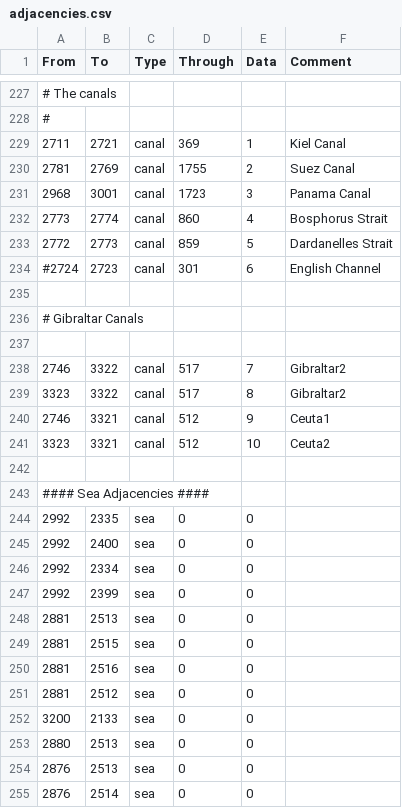
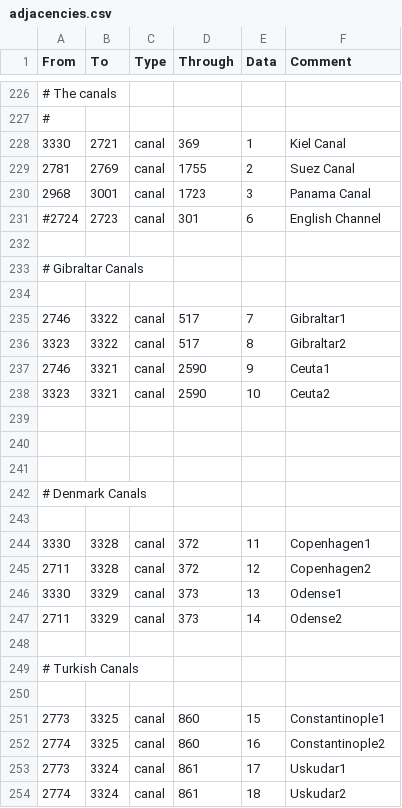
Before and after one commit to reallyboris/DoD_Multiplayer_Boris, a CSV file: map/adjacencies.csv, drawn as a sheet; only a part is shown, gaps mark what is left out; the shorter side is filled out with more unchanged rows; the diff covers the shown part only.

Commit message:
finished canals and straits for them

```diff
--- a/map/adjacencies.csv
+++ b/map/adjacencies.csv
@@ -228,7 +227,5 @@ From;To;Type;Through;Data;Comment
 #
-2711;2721;canal;369;1;Kiel Canal
+3330;2721;canal;369;1;Kiel Canal
 2781;2769;canal;1755;2;Suez Canal
 2968;3001;canal;1723;3;Panama Canal
-2773;2774;canal;860;4;Bosphorus Strait
-2772;2773;canal;859;5;Dardanelles Strait
 #2724;2723;canal;301;6;English Channel
@@ -237,5 +234,21 @@ From;To;Type;Through;Data;Comment
 
-2746;3322;canal;517;7;Gibraltar2
+2746;3322;canal;517;7;Gibraltar1
 3323;3322;canal;517;8;Gibraltar2
-2746;3321;canal;512;9;Ceuta1
-3323;3321;canal;512;10;Ceuta2
+2746;3321;canal;2590;9;Ceuta1
+3323;3321;canal;2590;10;Ceuta2
+
+
+
+# Denmark Canals
+
+3330;3328;canal;372;11;Copenhagen1
+2711;3328;canal;372;12;Copenhagen2
+3330;3329;canal;373;13;Odense1
+2711;3329;canal;373;14;Odense2
+
+# Turkish Canals
+
+2773;3325;canal;860;15;Constantinople1
+2774;3325;canal;860;16;Constantinople2
+2773;3324;canal;861;17;Uskudar1
+2774;3324;canal;861;18;Uskudar2
```
Also changed, not shown: 4 added rows, 1 removed row and 5 edited cells elsewhere in this file, localisation/auto_made_provinces.csv, map/definition.csv, 5 other files.
